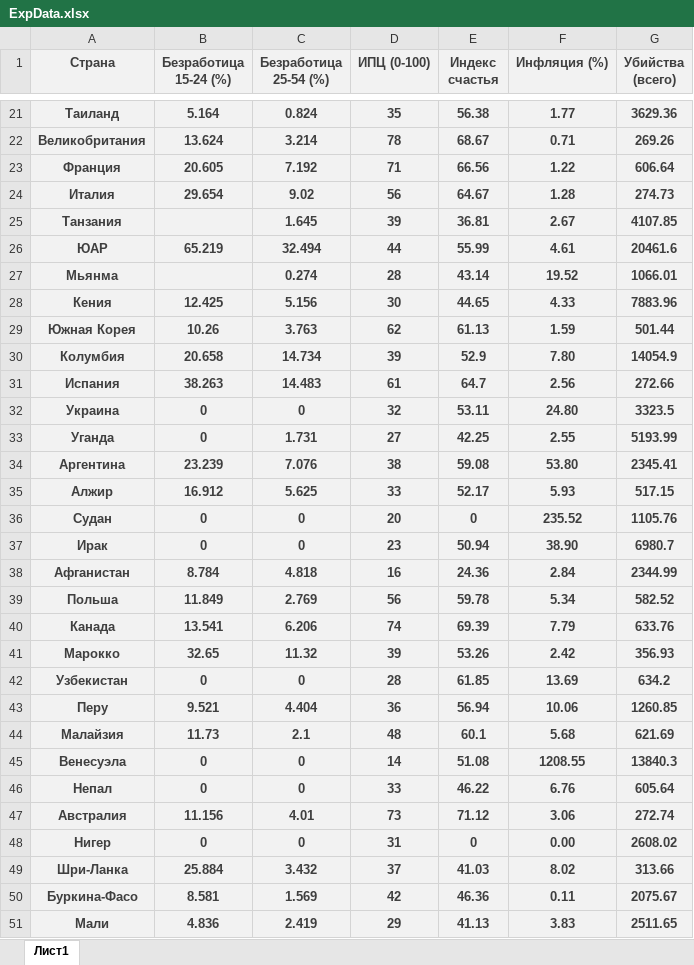
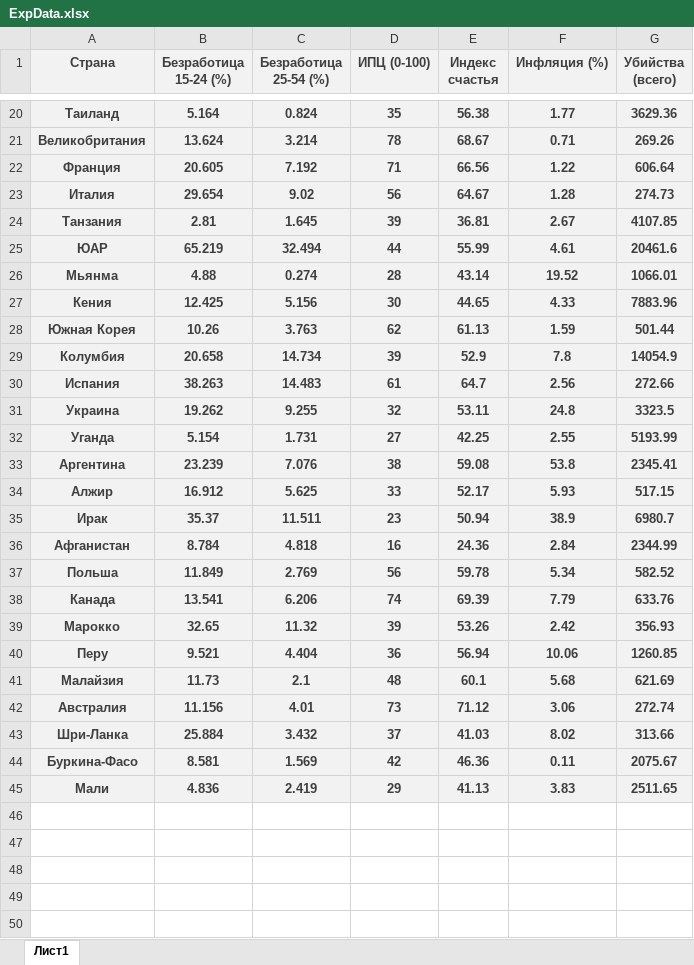
Before and after one commit to DaYaBogdan/6-semestr, an Excel workbook: Интеллектуальный анализ данных/Лабораторные работы/ЛР2/ExpData.xlsx, sheet Лист1, drawn as a sheet; only a part is shown, gaps mark what is left out; values as stored, in another font and other column widths than the file's, no borders; removed rows and columns are numbered as before the commit, all else as after; the diff covers the shown part only; the diff names each change by its address in the sheet, - before the commit and + after, or states it on an @@ line.

```diff
--- a/Интеллектуальный анализ данных/Лабораторные работы/ЛР2/ExpData.xlsx (sheet Лист1)
+++ b/Интеллектуальный анализ данных/Лабораторные работы/ЛР2/ExpData.xlsx (sheet Лист1)
-B24 (Безработица 15-24 (%)): (empty)
+B24 (Безработица 15-24 (%)): 2.81
-B26 (Безработица 15-24 (%)): (empty)
+B26 (Безработица 15-24 (%)): 4.88
-F29 (Инфляция (%)): 7.80
+F29 (Инфляция (%)): 7.8
-B31 (Безработица 15-24 (%)): 0
+B31 (Безработица 15-24 (%)): 19.262
-C31 (Безработица 25-54 (%)): 0
+C31 (Безработица 25-54 (%)): 9.255
-F31 (Инфляция (%)): 24.80
+F31 (Инфляция (%)): 24.8
-B32 (Безработица 15-24 (%)): 0
+B32 (Безработица 15-24 (%)): 5.154
-F33 (Инфляция (%)): 53.80
+F33 (Инфляция (%)): 53.8
-row 36: Судан | 0 | 0 | 20 | 0 | 235.52 | 1105.76
-B35 (Безработица 15-24 (%)): 0
+B35 (Безработица 15-24 (%)): 35.37
-C35 (Безработица 25-54 (%)): 0
+C35 (Безработица 25-54 (%)): 11.511
-F35 (Инфляция (%)): 38.90
+F35 (Инфляция (%)): 38.9
-row 42: Узбекистан | 0 | 0 | 28 | 61.85 | 13.69 | 634.2
-row 45: Венесуэла | 0 | 0 | 14 | 51.08 | 1208.55 | 13840.3
-row 46: Непал | 0 | 0 | 33 | 46.22 | 6.76 | 605.64
-row 48: Нигер | 0 | 0 | 31 | 0 | 0.00 | 2608.02
```
Also changed, not shown: 1 removed row and 9 edited cells elsewhere in this sheet, 8 other files.
